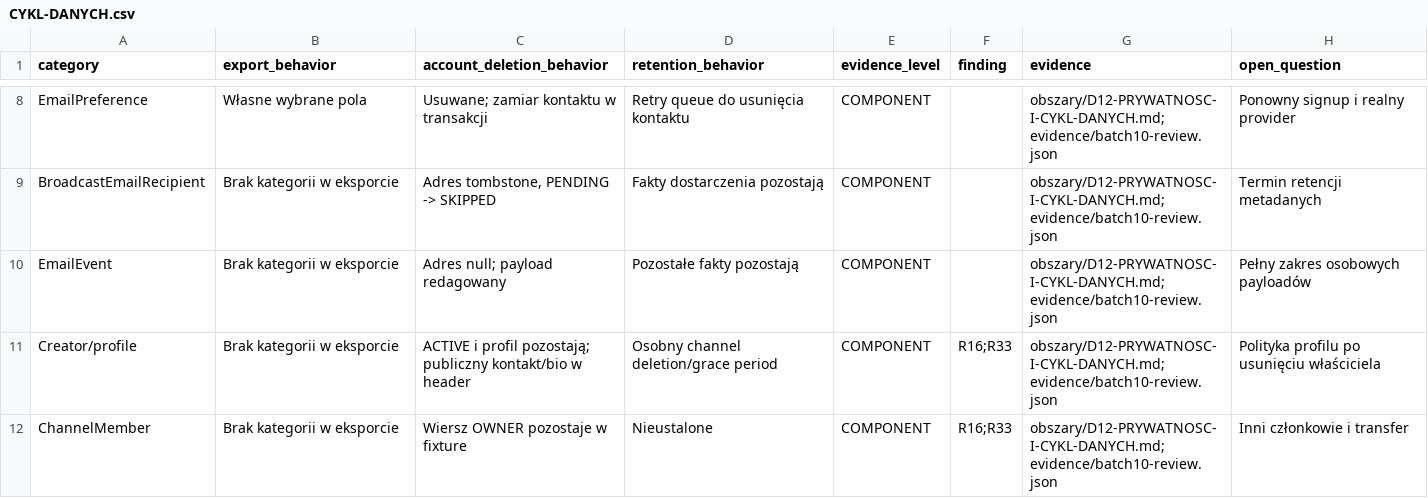
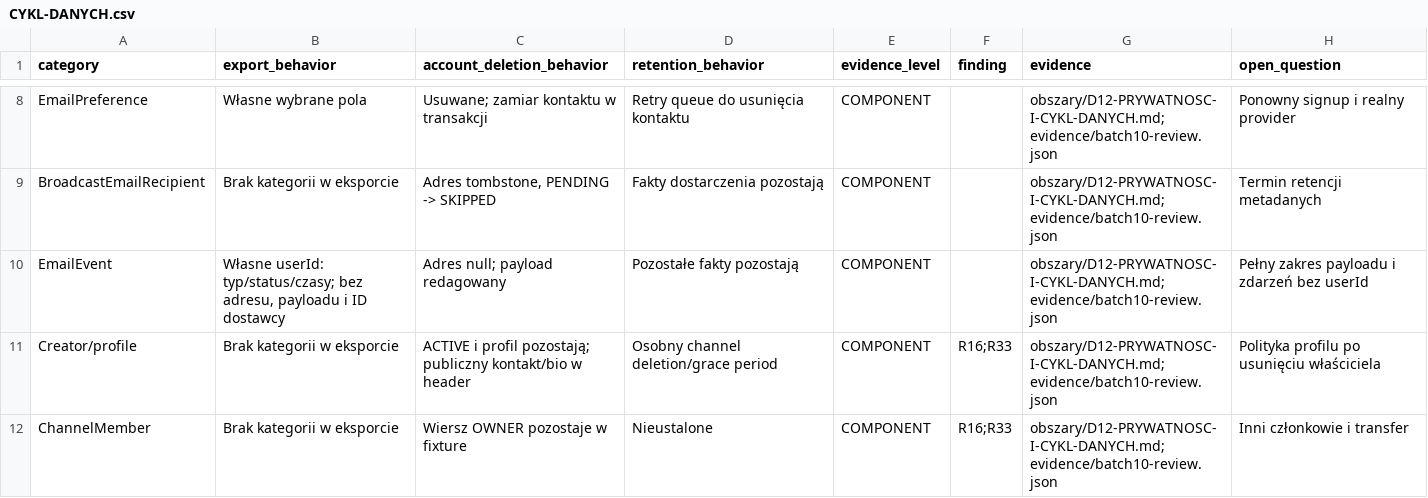
Before and after one commit to pawelekbyra/polutek-pl, a CSV file: docs/audit/2026-11-01-platform-research/program-audytu/CYKL-DANYCH.csv, drawn as a sheet; only a part is shown, gaps mark what is left out.

```diff
--- a/docs/audit/2026-11-01-platform-research/program-audytu/CYKL-DANYCH.csv
+++ b/docs/audit/2026-11-01-platform-research/program-audytu/CYKL-DANYCH.csv
@@ -9,3 +9,3 @@ EmailPreference,Własne wybrane pola,Usuwane; zamiar kontaktu w transakcji,Retry
 BroadcastEmailRecipient,Brak kategorii w eksporcie,"Adres tombstone, PENDING -> SKIPPED",Fakty dostarczenia pozostają,COMPONENT,,obszary/D12-PRYWATNOSC-I-CYKL-DANYCH.md;evidence/batch10-review.json,Termin retencji metadanych
-EmailEvent,Brak kategorii w eksporcie,Adres null; payload redagowany,Pozostałe fakty pozostają,COMPONENT,,obszary/D12-PRYWATNOSC-I-CYKL-DANYCH.md;evidence/batch10-review.json,Pełny zakres osobowych payloadów
+EmailEvent,"Własne userId: typ/status/czasy; bez adresu, payloadu i ID dostawcy",Adres null; payload redagowany,Pozostałe fakty pozostają,COMPONENT,,obszary/D12-PRYWATNOSC-I-CYKL-DANYCH.md;evidence/batch10-review.json,Pełny zakres payloadu i zdarzeń bez userId
 Creator/profile,Brak kategorii w eksporcie,ACTIVE i profil pozostają; publiczny kontakt/bio w header,Osobny channel deletion/grace period,COMPONENT,R16;R33,obszary/D12-PRYWATNOSC-I-CYKL-DANYCH.md;evidence/batch10-review.json,Polityka profilu po usunięciu właściciela
```
Also changed, not shown: 6 other files.
